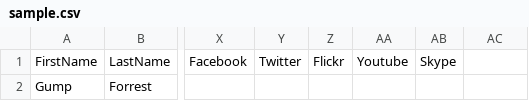
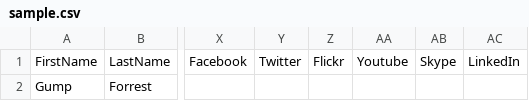
Before and after one commit to alicelikturk/vCardQRGenerator, a CSV file: vCardQRGenerator/wwwroot/sample/sample.csv, drawn as a sheet; only a part is shown, gaps mark what is left out; the diff names each change by its address in the sheet, - before the commit and + after, or states it on an @@ line.

```diff
--- a/vCardQRGenerator/wwwroot/sample/sample.csv
+++ b/vCardQRGenerator/wwwroot/sample/sample.csv
-AC1: (empty)
+AC1: LinkedIn
```
Also changed, not shown: 14 other files.
